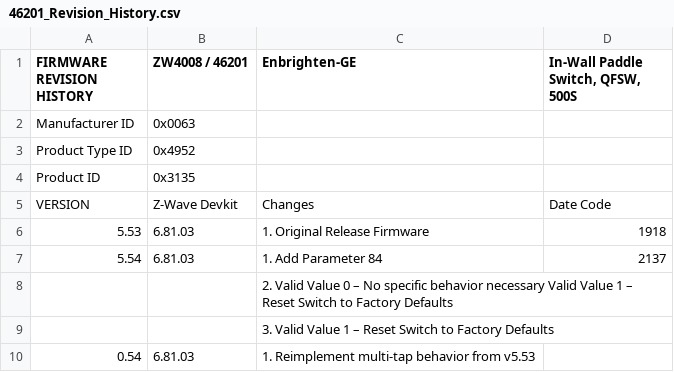
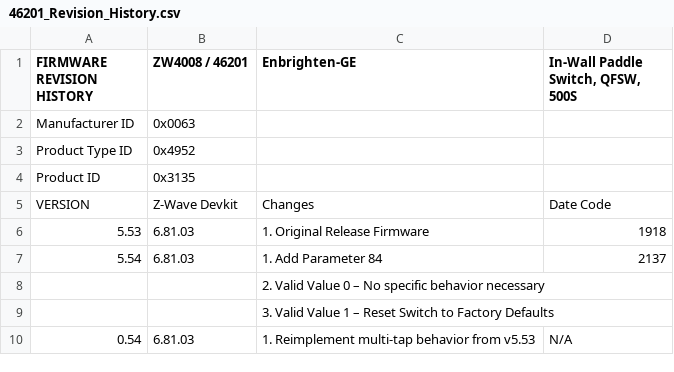
Before and after one commit to jascoproducts/firmware, a CSV file: zwave/Enbrighten-GE/ZW4008/46201 - In-Wall Paddle Switch, QFSW, 500S/46201_Revision_History.csv, drawn as a sheet.

```diff
--- a/zwave/Enbrighten-GE/ZW4008/46201 - In-Wall Paddle Switch, QFSW, 500S/46201_Revision_History.csv
+++ b/zwave/Enbrighten-GE/ZW4008/46201 - In-Wall Paddle Switch, QFSW, 500S/46201_Revision_History.csv
@@ -7,4 +7,4 @@ VERSION,Z-Wave Devkit,Changes,Date Code
 5.54,6.81.03,1. Add Parameter 84,2137
-,,2. Valid Value 0 – No specific behavior necessary Valid Value 1 – Reset Switch to Factory Defaults ,
+,,2. Valid Value 0 – No specific behavior necessary,
 ,,3. Valid Value 1 – Reset Switch to Factory Defaults ,
-0.54,6.81.03,1. Reimplement multi-tap behavior from v5.53,
+0.54,6.81.03,1. Reimplement multi-tap behavior from v5.53,N/A
```
Also changed, not shown: zwave/Enbrighten-GE/ZW4009/46202 - In-Wall Toggle Switch, QFSW, 500S/46202_Revision_History.csv, zwave/Honeywell/ZW4008/39348 - In-Wall Paddle Switch, QFSW, 500S/39348_Revision_History.csv, 21 other files.
